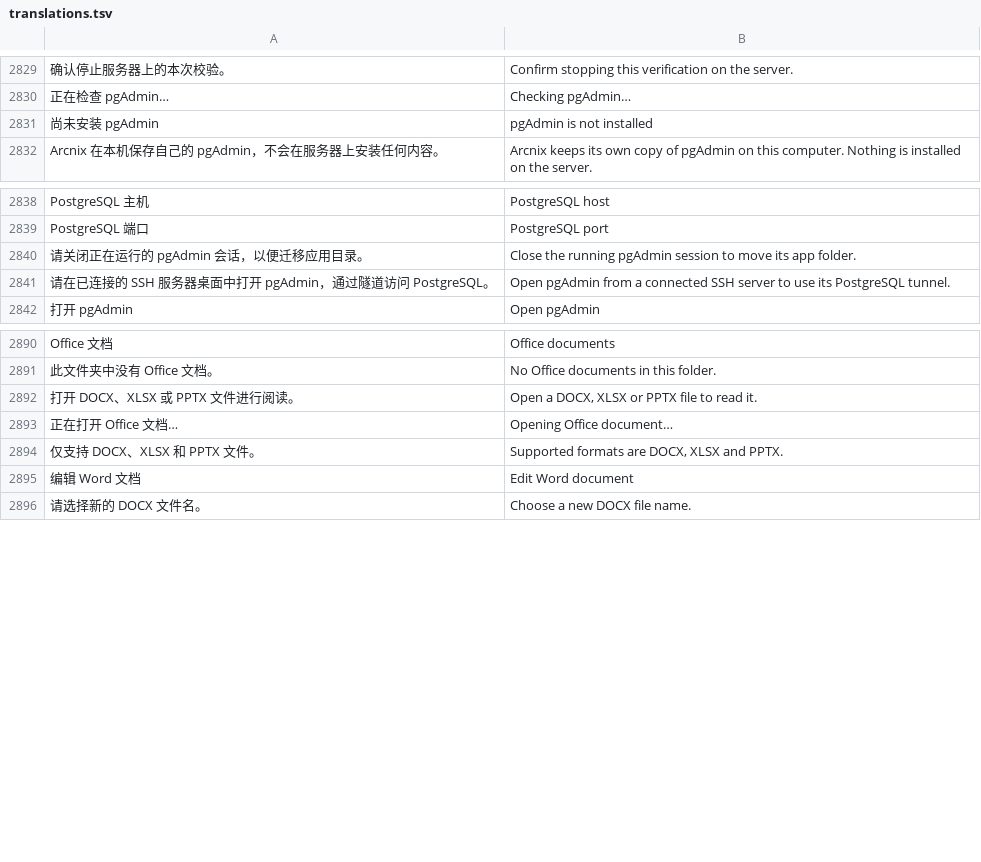
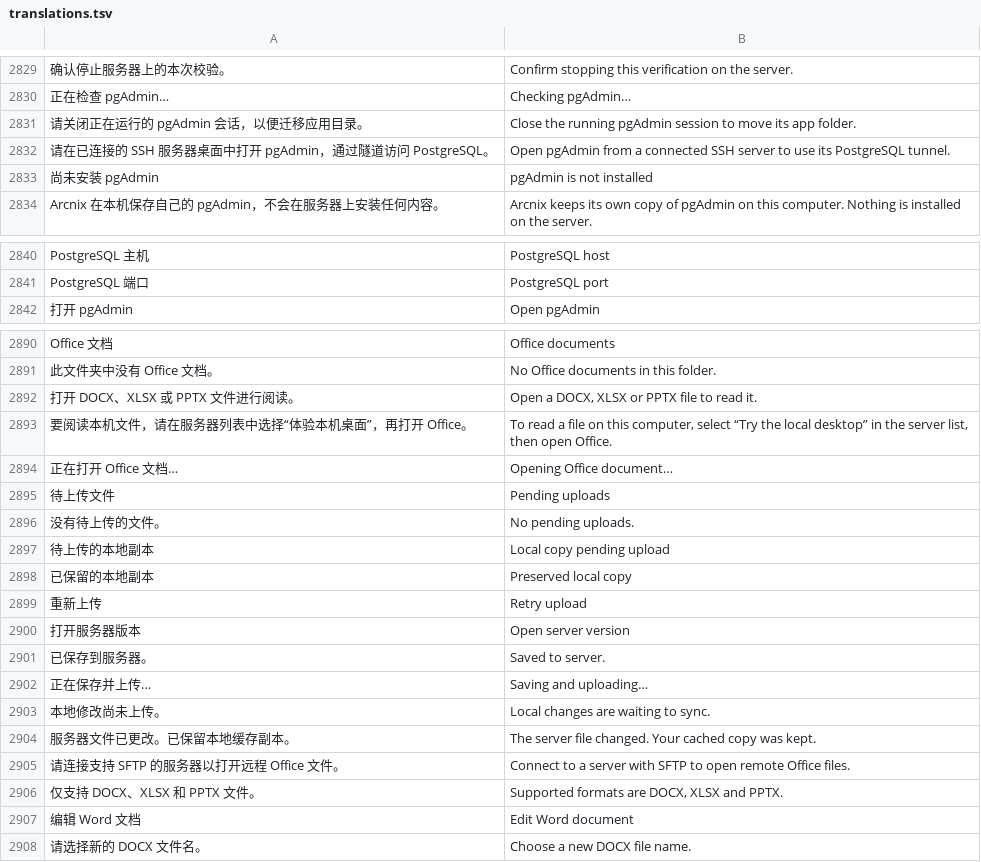
Before and after one commit to alan0x/arcnix, a TSV file: crates/arcnix/assets/translations.tsv, drawn as a sheet; only a part is shown, gaps mark what is left out; the diff names each change by its address in the sheet, - before the commit and + after, or states it on an @@ line.

Commit message:
Use shared Syntra Office menus and tools for local and remote documents

```diff
--- a/crates/arcnix/assets/translations.tsv
+++ b/crates/arcnix/assets/translations.tsv
@@ row 2840 moved to row 2831: 请关闭正在运行的 pgAdmin 会话，以便迁移应用目录。 @@
@@ row 2841 moved to row 2832: 请在已连接的 SSH 服务器桌面中打开 pgAdmin，通过隧道访问 Postg… @@
+row 2893: 要阅读本机文件，请在服务器列表中选择“体验本机桌面”，再打开 Office。 | To read a file on this computer, select “Try the local desktop” in the server list, then open Office.
+row 2895: 待上传文件 | Pending uploads
+row 2896: 没有待上传的文件。 | No pending uploads.
+row 2897: 待上传的本地副本 | Local copy pending upload
+row 2898: 已保留的本地副本 | Preserved local copy
+row 2899: 重新上传 | Retry upload
+row 2900: 打开服务器版本 | Open server version
+row 2901: 已保存到服务器。 | Saved to server.
+row 2902: 正在保存并上传… | Saving and uploading…
+row 2903: 本地修改尚未上传。 | Local changes are waiting to sync.
+row 2904: 服务器文件已更改。已保留本地缓存副本。 | The server file changed. Your cached copy was kept.
+row 2905: 请连接支持 SFTP 的服务器以打开远程 Office 文件。 | Connect to a server with SFTP to open remote Office files.
```
Also changed, not shown: 31 other files.
